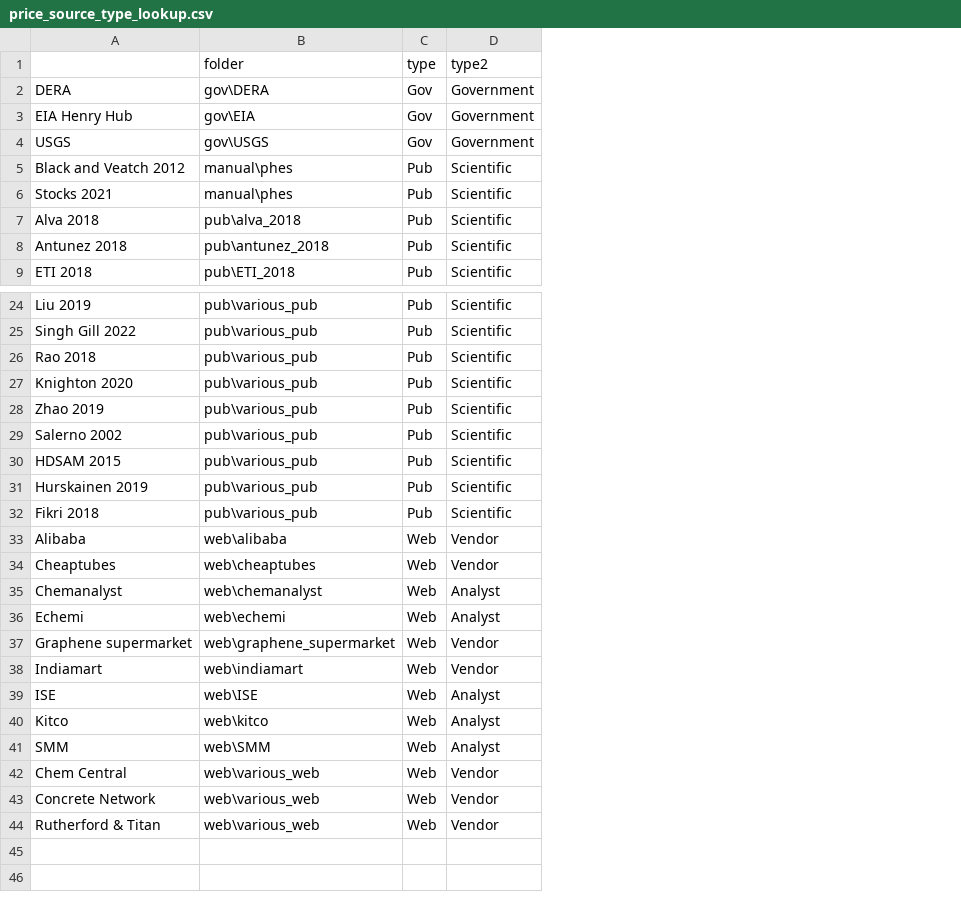
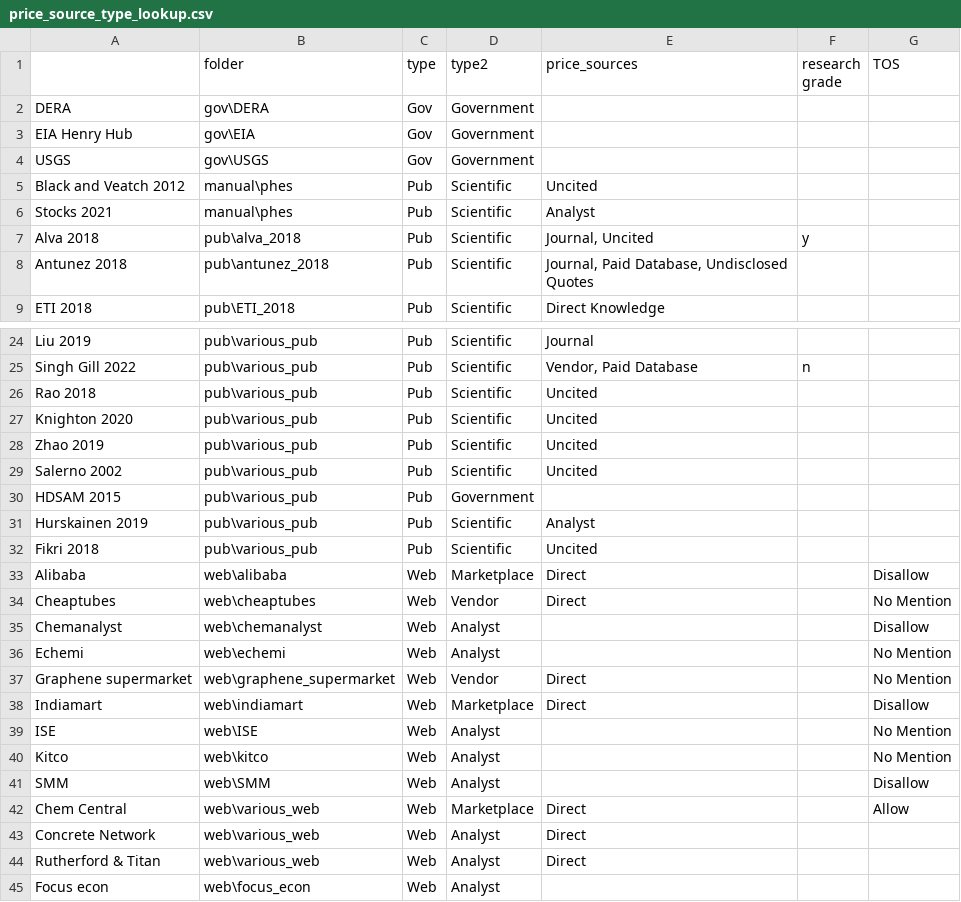
Before and after one commit to energy-storage-analysis/LDES-Survey, a CSV file: cap_cost/source_meta/price_source_type_lookup.csv, drawn as a sheet; only a part is shown, gaps mark what is left out; the diff names each change by its address in the sheet, - before the commit and + after, or states it on an @@ line.

Commit message:
update price_source lookup with previous info

```diff
--- a/cap_cost/source_meta/price_source_type_lookup.csv
+++ b/cap_cost/source_meta/price_source_type_lookup.csv
+column E (price_sources), rows 5-9: Uncited | Analyst | Journal, Uncited | Journal, Paid Database, Undisclosed Quotes | Direct Knowledge; rows 24-44: Journal | Vendor, Paid Database | Uncited | Uncited | Uncited | Uncited |  | Analyst | Uncited | Direct | Direct |  |  | Direct | Direct |  |  |  | Direct | Direct | Direct
+column F (research grade), row 7: y; row 25: n
+column G (TOS), rows 33-42: Disallow | No Mention | Disallow | No Mention | No Mention | Disallow | No Mention | No Mention | Disallow | Allow
-D30 (type2): Scientific
+D30 (type2): Government
-D33 (type2): Vendor
+D33 (type2): Marketplace
-D38 (type2): Vendor
+D38 (type2): Marketplace
-D42 (type2): Vendor
+D42 (type2): Marketplace
-D43:D44 (type2): Vendor
+D43:D44 (type2): Analyst
+row 45: Focus econ | web\focus_econ | Web | Analyst
```
